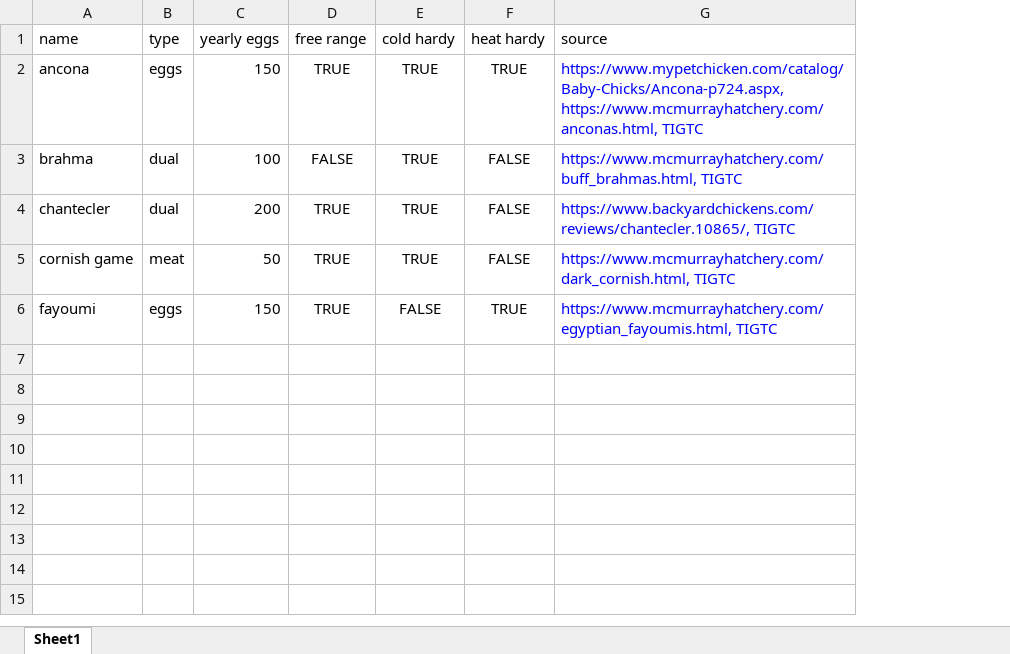
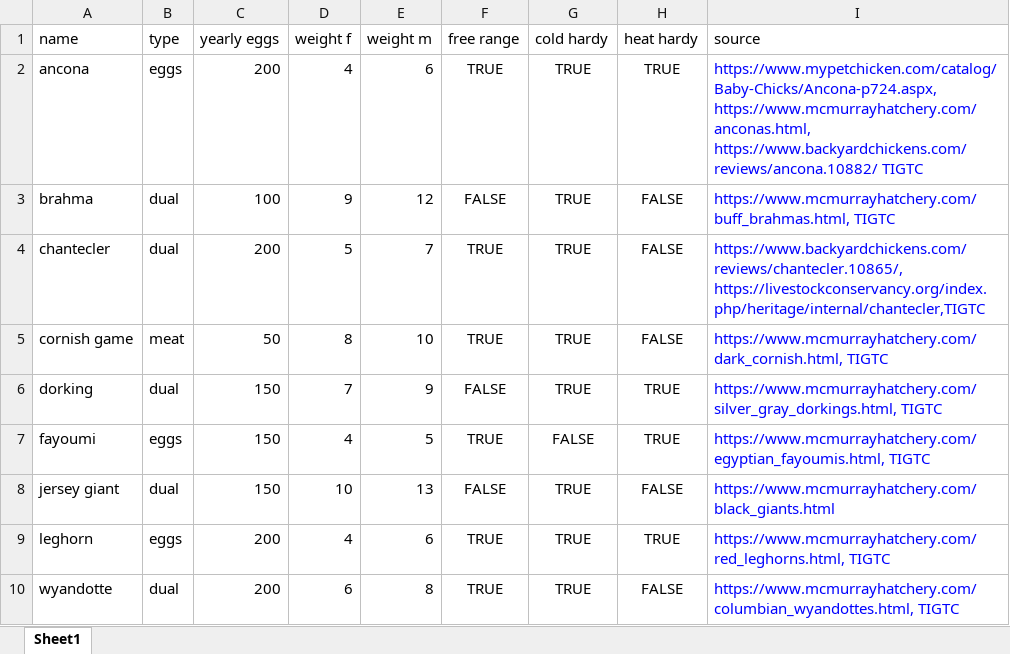
Before and after one commit to clepperdesign/chickenqueries, an Excel workbook: ch-database.xlsx, sheet Sheet1, drawn as a sheet; values as stored, in another font and other column widths than the file's, no borders; addresses are those after the commit; the diff names each change by its address in the sheet, - before the commit and + after, or states it on an @@ line.

Commit message:
updates to database

```diff
--- a/ch-database.xlsx (sheet Sheet1)
+++ b/ch-database.xlsx (sheet Sheet1)
+column D (weight f), rows 2-5: 4 | 9 | 5 | 8; row 7: 4
+column E (weight m), rows 2-5: 6 | 12 | 7 | 10; row 7: 5
-C2 (yearly eggs): 150
+C2 (yearly eggs): 200
-I2 (source): https://www.mypetchicken.com/catalog/Baby-Chicks/Ancona-p724.aspx, https://www.mcmurrayhatchery.com/anconas.html, TIGTC
+I2 (source): https://www.mypetchicken.com/catalog/Baby-Chicks/Ancona-p724.aspx, https://www.mcmurrayhatchery.com/anconas.html, https://www.backyardchickens.com/reviews/ancona.10882/ TIGTC
-I4 (source): https://www.backyardchickens.com/reviews/chantecler.10865/, TIGTC
+I4 (source): https://www.backyardchickens.com/reviews/chantecler.10865/, https://livestockconservancy.org/index.php/heritage/internal/chantecler,TIGTC
+row 6: dorking | dual | 150 | 7 | 9 | FALSE | TRUE | TRUE | https://www.mcmurrayhatchery.com/silver_gray_dorkings.html, TIGTC
+row 8: jersey giant | dual | 150 | 10 | 13 | FALSE | TRUE | FALSE | https://www.mcmurrayhatchery.com/black_giants.html
+row 9: leghorn | eggs | 200 | 4 | 6 | TRUE | TRUE | TRUE | https://www.mcmurrayhatchery.com/red_leghorns.html, TIGTC
+row 10: wyandotte | dual | 200 | 6 | 8 | TRUE | TRUE | FALSE | https://www.mcmurrayhatchery.com/columbian_wyandottes.html, TIGTC
```
